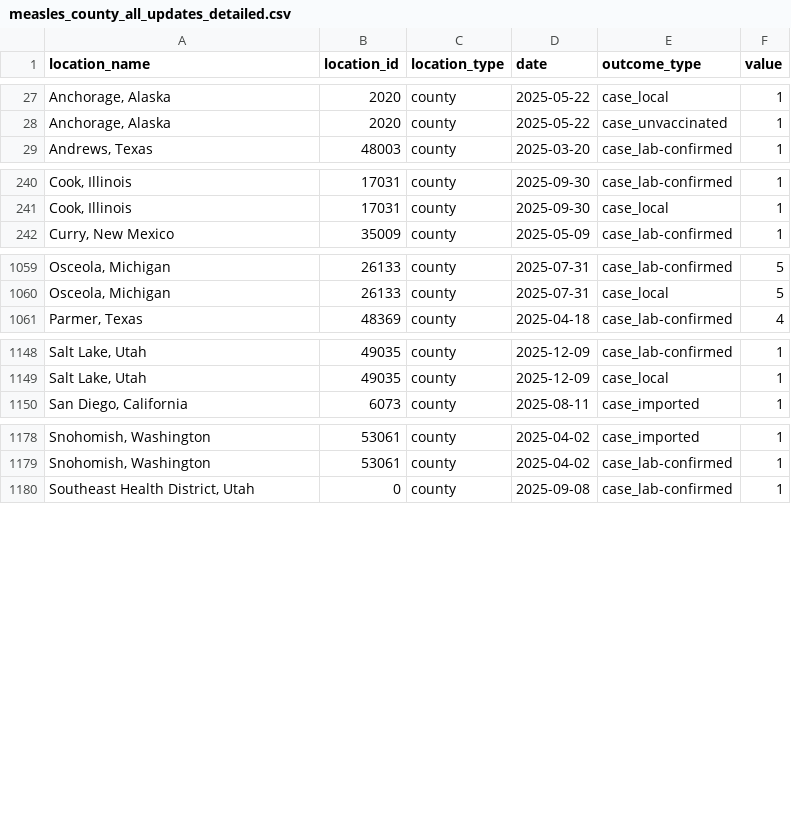
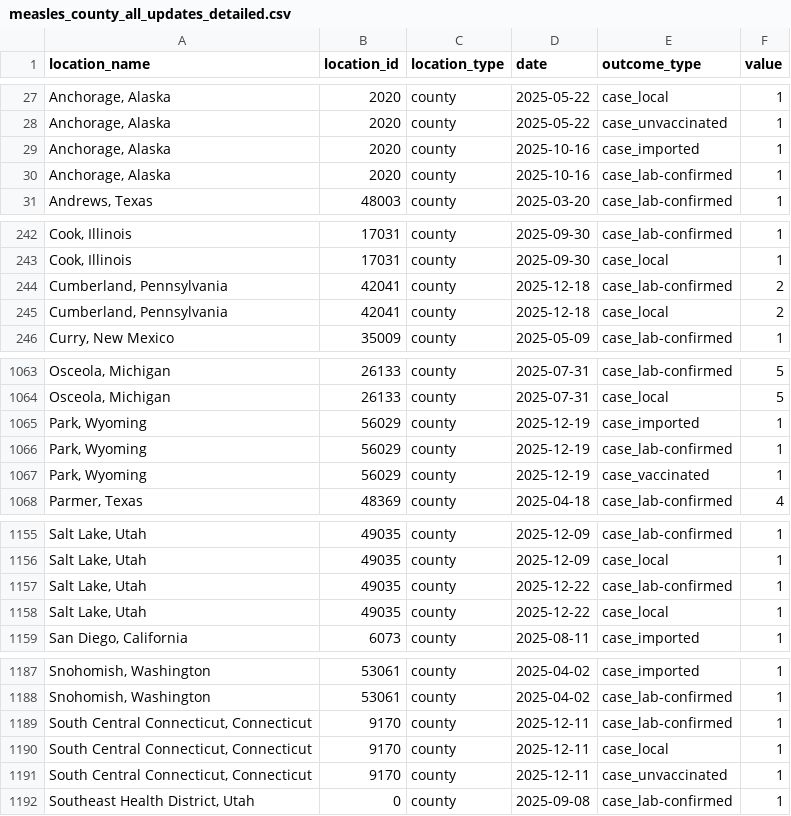
Before and after one commit to CSSEGISandData/measles_data, a CSV file: measles_county_all_updates_detailed.csv, drawn as a sheet; only a part is shown, gaps mark what is left out; the diff covers the shown part only; the diff names each change by its address in the sheet, - before the commit and + after, or states it on an @@ line.

```diff
--- a/measles_county_all_updates_detailed.csv
+++ b/measles_county_all_updates_detailed.csv
+row 29: Anchorage, Alaska | 2020 | county | 2025-10-16 | case_imported | 1
+row 30: Anchorage, Alaska | 2020 | county | 2025-10-16 | case_lab-confirmed | 1
+row 244: Cumberland, Pennsylvania | 42041 | county | 2025-12-18 | case_lab-confirmed | 2
+row 245: Cumberland, Pennsylvania | 42041 | county | 2025-12-18 | case_local | 2
+row 1065: Park, Wyoming | 56029 | county | 2025-12-19 | case_imported | 1
+row 1066: Park, Wyoming | 56029 | county | 2025-12-19 | case_lab-confirmed | 1
+row 1067: Park, Wyoming | 56029 | county | 2025-12-19 | case_vaccinated | 1
+row 1157: Salt Lake, Utah | 49035 | county | 2025-12-22 | case_lab-confirmed | 1
+row 1158: Salt Lake, Utah | 49035 | county | 2025-12-22 | case_local | 1
+row 1189: South Central Connecticut, Connecticut | 9170 | county | 2025-12-11 | case_lab-confirmed | 1
+row 1190: South Central Connecticut, Connecticut | 9170 | county | 2025-12-11 | case_local | 1
+row 1191: South Central Connecticut, Connecticut | 9170 | county | 2025-12-11 | case_unvaccinated | 1
```
Also changed, not shown: 8 added rows and 3 edited cells elsewhere in this file, Top_states_time_series.csv, data_sources_by_state.csv, 1 other file.
